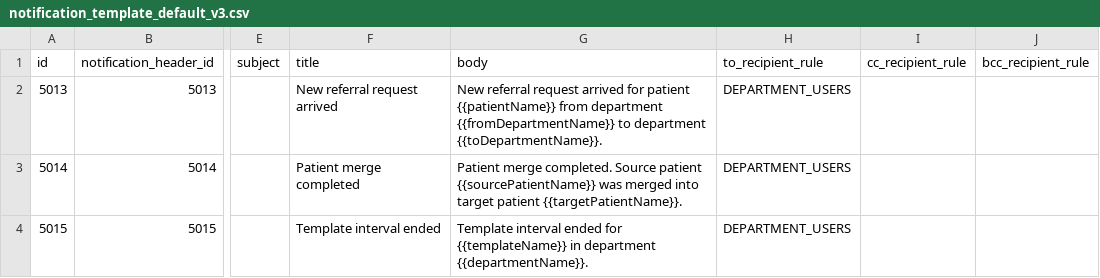
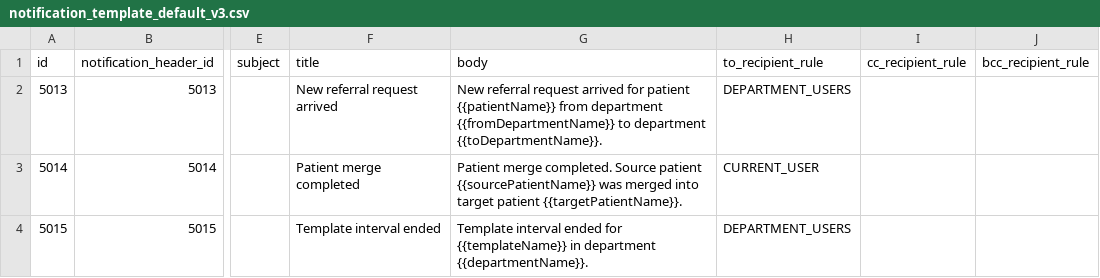
Before and after one commit to dazzle-tech/dazzle-asklepios-gateway, a CSV file: src/main/resources/config/liquibase/data/notification/notification_template_default_v3.csv, drawn as a sheet; only a part is shown, gaps mark what is left out; the diff names each change by its address in the sheet, - before the commit and + after, or states it on an @@ line.

Commit message:
templ

```diff
--- a/src/main/resources/config/liquibase/data/notification/notification_template_default_v3.csv
+++ b/src/main/resources/config/liquibase/data/notification/notification_template_default_v3.csv
-H3 (to_recipient_rule): DEPARTMENT_USERS
+H3 (to_recipient_rule): CURRENT_USER
```
Also changed, not shown: 1 other file.
